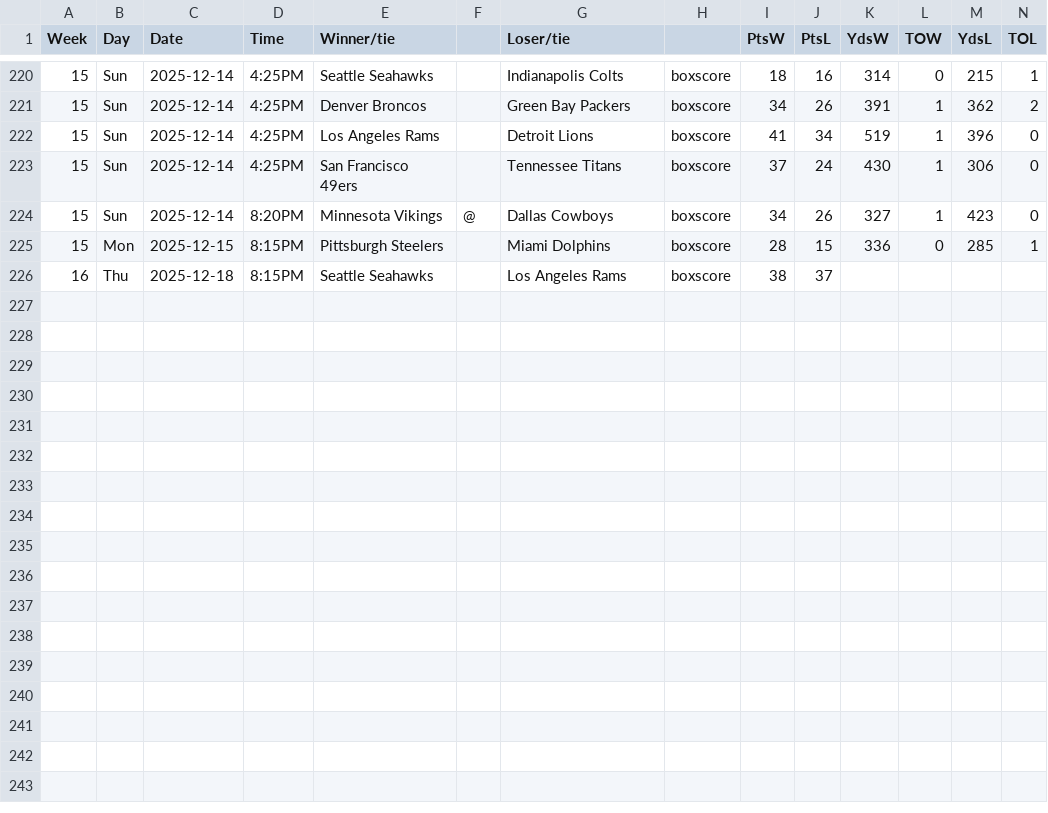
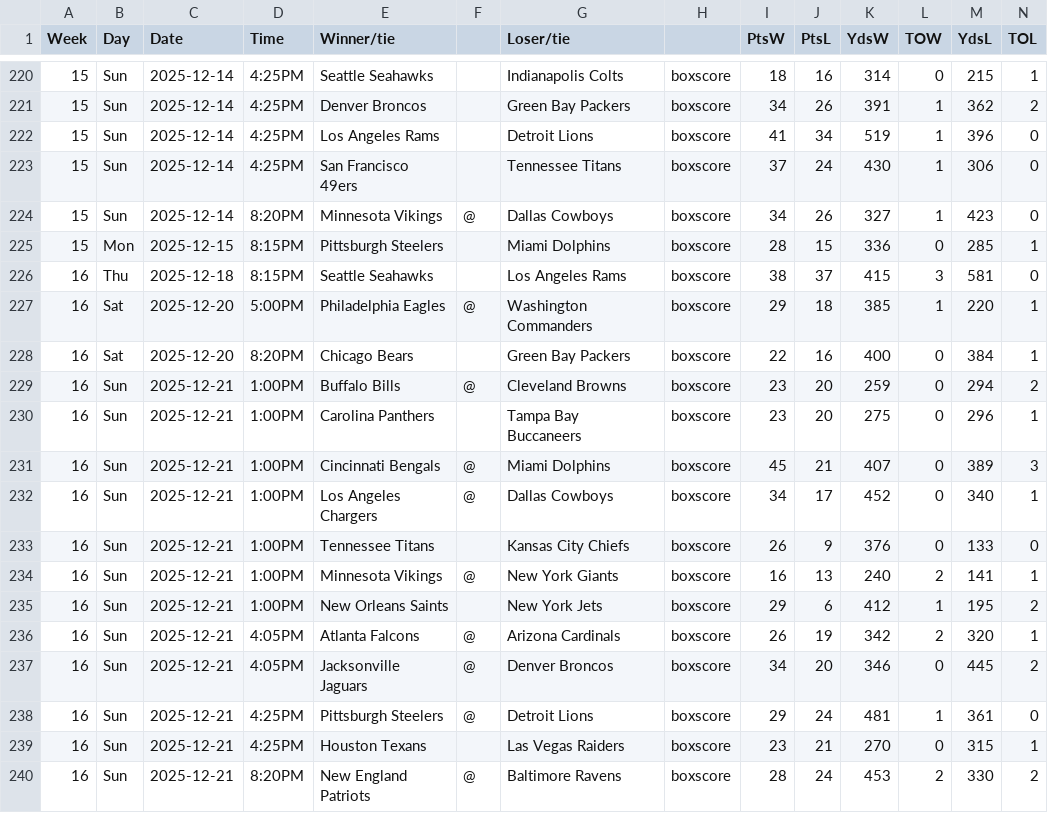
Before and after one commit to matsonj/nba-monte-carlo, a CSV file: data/nfl/nfl_results.csv, drawn as a sheet; only a part is shown, gaps mark what is left out.

Commit message:
bump nfl week 16

```diff
--- a/data/nfl/nfl_results.csv
+++ b/data/nfl/nfl_results.csv
@@ -225,2 +225,16 @@ Week,Day,Date,Time,Winner/tie,,Loser/tie,,PtsW,PtsL,YdsW,TOW,YdsL,TOL
 15,Mon,2025-12-15,8:15PM,Pittsburgh Steelers,,Miami Dolphins,boxscore,28,15,336,0,285,1
-16,Thu,2025-12-18,8:15PM,Seattle Seahawks,,Los Angeles Rams,boxscore,38,37,,,,
+16,Thu,2025-12-18,8:15PM,Seattle Seahawks,,Los Angeles Rams,boxscore,38,37,415,3,581,0
+16,Sat,2025-12-20,5:00PM,Philadelphia Eagles,@,Washington Commanders,boxscore,29,18,385,1,220,1
+16,Sat,2025-12-20,8:20PM,Chicago Bears,,Green Bay Packers,boxscore,22,16,400,0,384,1
+16,Sun,2025-12-21,1:00PM,Buffalo Bills,@,Cleveland Browns,boxscore,23,20,259,0,294,2
+16,Sun,2025-12-21,1:00PM,Carolina Panthers,,Tampa Bay Buccaneers,boxscore,23,20,275,0,296,1
+16,Sun,2025-12-21,1:00PM,Cincinnati Bengals,@,Miami Dolphins,boxscore,45,21,407,0,389,3
+16,Sun,2025-12-21,1:00PM,Los Angeles Chargers,@,Dallas Cowboys,boxscore,34,17,452,0,340,1
+16,Sun,2025-12-21,1:00PM,Tennessee Titans,,Kansas City Chiefs,boxscore,26,9,376,0,133,0
+16,Sun,2025-12-21,1:00PM,Minnesota Vikings,@,New York Giants,boxscore,16,13,240,2,141,1
+16,Sun,2025-12-21,1:00PM,New Orleans Saints,,New York Jets,boxscore,29,6,412,1,195,2
+16,Sun,2025-12-21,4:05PM,Atlanta Falcons,@,Arizona Cardinals,boxscore,26,19,342,2,320,1
+16,Sun,2025-12-21,4:05PM,Jacksonville Jaguars,@,Denver Broncos,boxscore,34,20,346,0,445,2
+16,Sun,2025-12-21,4:25PM,Pittsburgh Steelers,@,Detroit Lions,boxscore,29,24,481,1,361,0
+16,Sun,2025-12-21,4:25PM,Houston Texans,,Las Vegas Raiders,boxscore,23,21,270,0,315,1
+16,Sun,2025-12-21,8:20PM,New England Patriots,@,Baltimore Ravens,boxscore,28,24,453,2,330,2
```
